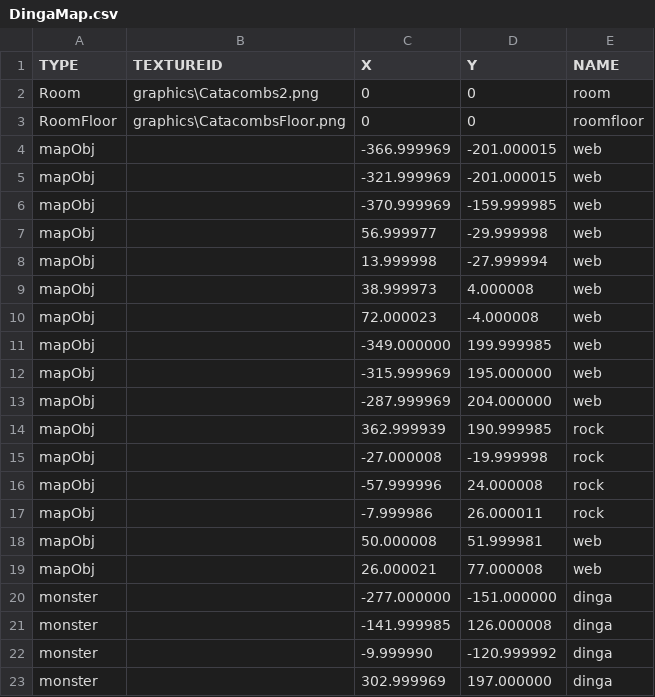
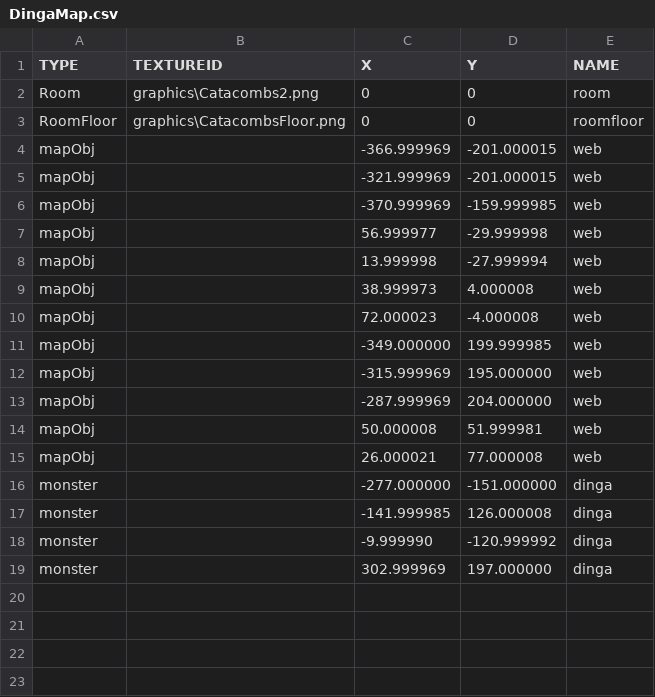
Before and after one commit to Kim-coding/Isaac, a CSV file: Isaac Bin/map/DingaMap.csv, drawn as a sheet; the diff names each change by its address in the sheet, - before the commit and + after, or states it on an @@ line.

```diff
--- a/Isaac Bin/map/DingaMap.csv
+++ b/Isaac Bin/map/DingaMap.csv
-row 14: mapObj |  | 362.999939 | 190.999985 | rock
-row 15: mapObj |  | -27.000008 | -19.999998 | rock
-row 16: mapObj |  | -57.999996 | 24.000008 | rock
-row 17: mapObj |  | -7.999986 | 26.000011 | rock
```
Also changed, not shown: Isaac Bin/map/ChargerMap.csv, Isaac Bin/map/DipMap.csv, 24 other files.
